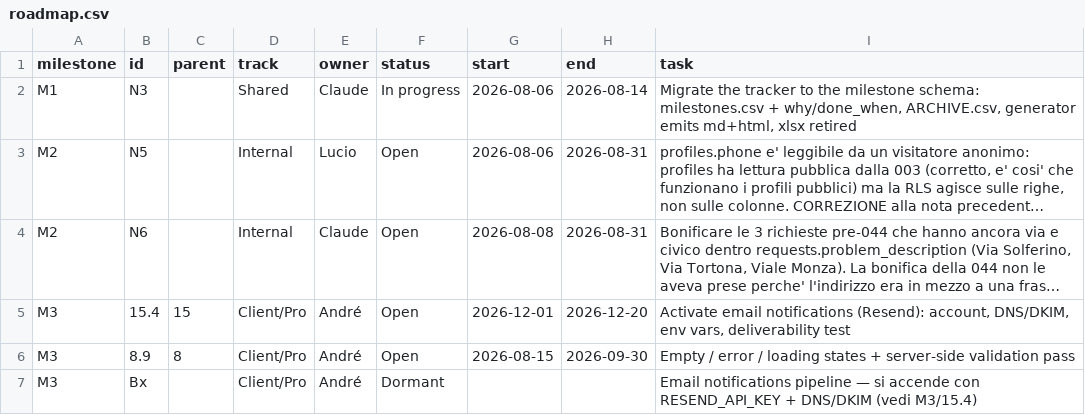
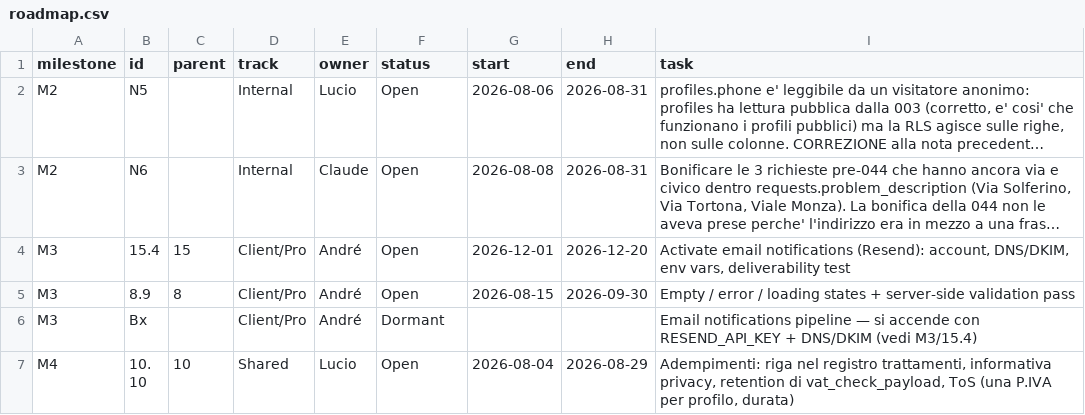
Before and after one commit to UnicorniDiBob/Bob_webapp, a CSV file: roadmap/roadmap.csv, drawn as a sheet; only a part is shown; the shorter side is filled out with more unchanged rows; long unchanged cells end in …; the diff names each change by its address in the sheet, - before the commit and + after, or states it on an @@ line.

Commit message:
roadmap: N3 chiusa (l'xlsx era ritirato da luglio, non tracciato); il generatore avvisa se un traguardo done ha attivita' aperte - M1 mostrava Chiuso accanto a 4/5

```diff
--- a/roadmap/roadmap.csv
+++ b/roadmap/roadmap.csv
-row 2: M1 | N3 |  | Shared | Claude | In progress | 2026-08-06 | 2026-08-14 | Migrate the tracker to the milestone schema: milestones.csv + why/done_when, ARCHIVE.csv, generator emits md+html, xlsx retired
```
Also changed, not shown: roadmap/ARCHIVE.csv, 3 other files.
